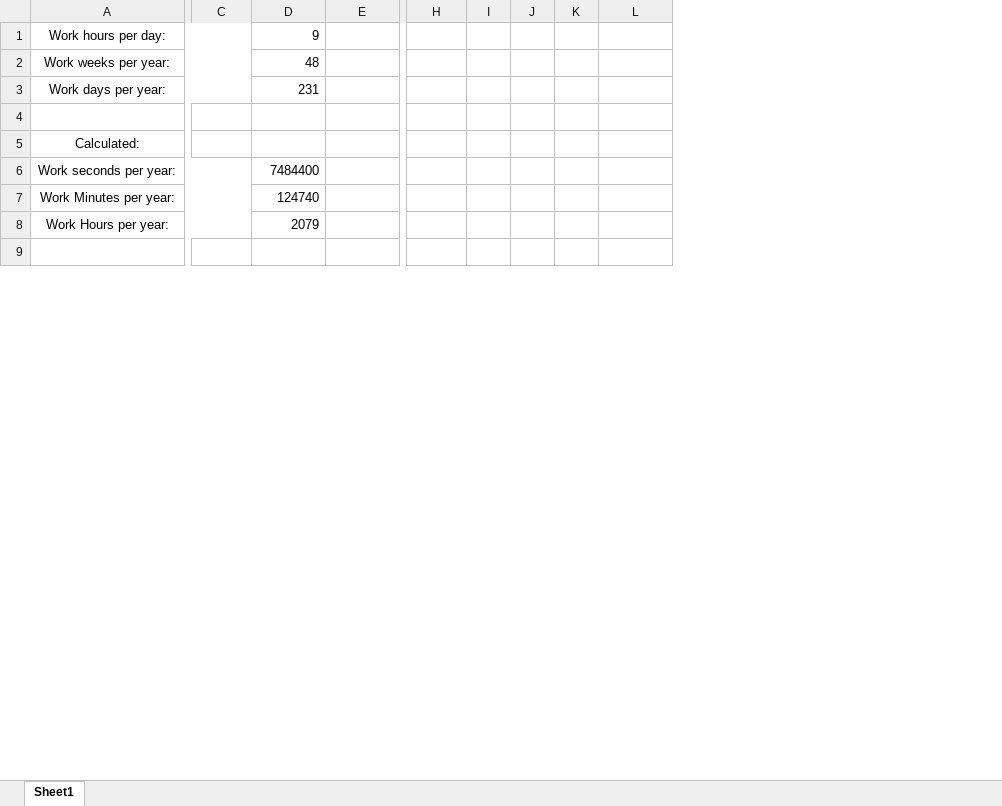
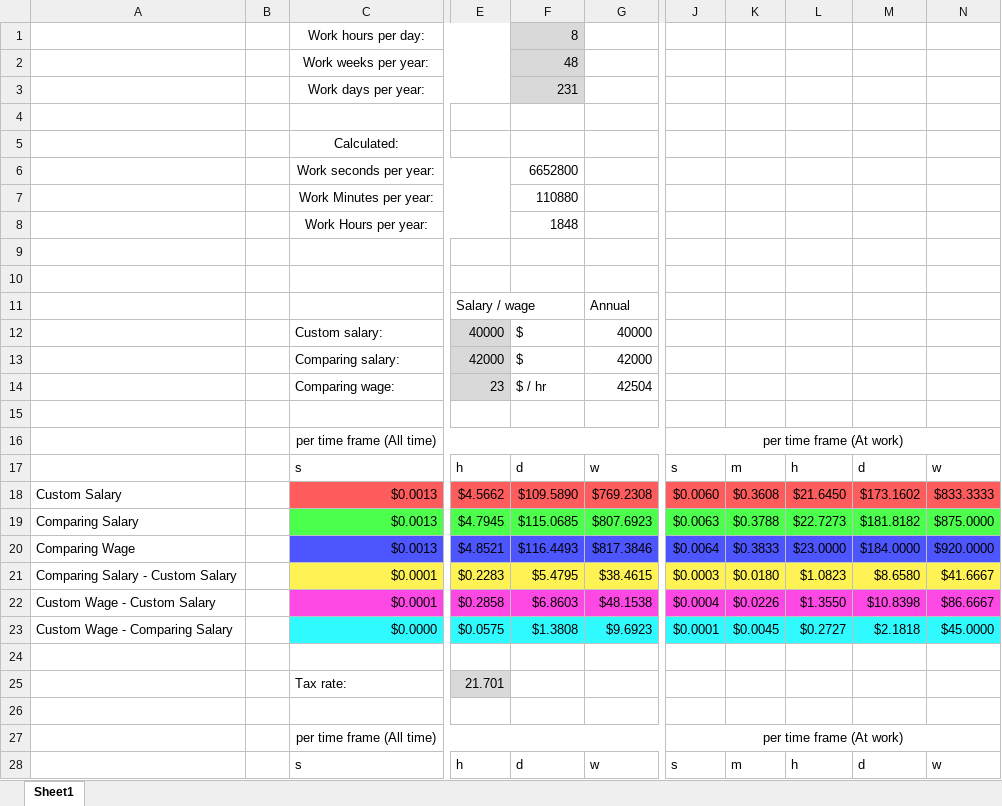
Before and after one commit to abriggs914/BWS, an Excel workbook: Tax/calcs.xlsx, sheet Sheet1, drawn as a sheet; only a part is shown, gaps mark what is left out; values as stored, in another font and other column widths than the file's, no borders; removed rows and columns are numbered as before the commit, all else as after; rows hold the shown columns only; the diff covers the shown part only; the diff names each change by its address in the sheet, - before the commit and + after, or states it on an @@ line.

```diff
--- a/Tax/calcs.xlsx (sheet Sheet1)
+++ b/Tax/calcs.xlsx (sheet Sheet1)
+column A, empty
+column B, empty
-column I, empty
-column J, empty
-column K, empty
+column K, empty
+column L, empty
+column M, empty
-F1: 9
+F1: 8
-F1:F3 fill: none
+F1:F3 fill: #D9D9D9
-F6: 7484400
+F6: 6652800
-F7: 124740
+F7: 110880
-F8: 2079
+F8: 1848
+row 10: (empty)
+row 11:  |  |  | Salary / wage |  | Annual
+row 12:  |  | Custom salary: | 40000 | $ | 40000
+row 13:  |  | Comparing salary: | 42000 | $ | 42000
+row 14:  |  | Comparing wage: | 23 | $ / hr | 42504
+row 15: (empty)
@@ row 43 moved to row 16: per time frame (All time) @@
@@ row 44 moved to row 17: s @@
+row 18: Custom Salary |  | $0.0013 | $4.5662 | $109.5890 | $769.2308 | $0.0060 | $0.3608 | $21.6450 | $173.1602 | $833.3333
+row 19: Comparing Salary |  | $0.0013 | $4.7945 | $115.0685 | $807.6923 | $0.0063 | $0.3788 | $22.7273 | $181.8182 | $875.0000
+row 20: Comparing Wage |  | $0.0013 | $4.8521 | $116.4493 | $817.3846 | $0.0064 | $0.3833 | $23.0000 | $184.0000 | $920.0000
@@ row 47 moved to row 21: Comparing Salary - Custom Salary @@
+row 22: Custom Wage - Custom Salary |  | $0.0001 | $0.2858 | $6.8603 | $48.1538 | $0.0004 | $0.0226 | $1.3550 | $10.8398 | $86.6667
+row 23: Custom Wage - Comparing Salary |  | $0.0000 | $0.0575 | $1.3808 | $9.6923 | $0.0001 | $0.0045 | $0.2727 | $2.1818 | $45.0000
+row 24: (empty)
@@ row 49 moved to row 25: Tax rate: @@
+row 26: (empty)
@@ row 51 moved to row 27: per time frame (All time) @@
@@ row 52 moved to row 28: s @@
```
Also changed, not shown: 5 added rows, 11 removed rows and 1 moved row elsewhere in this sheet, formulas that keep their value, 9 other files.
